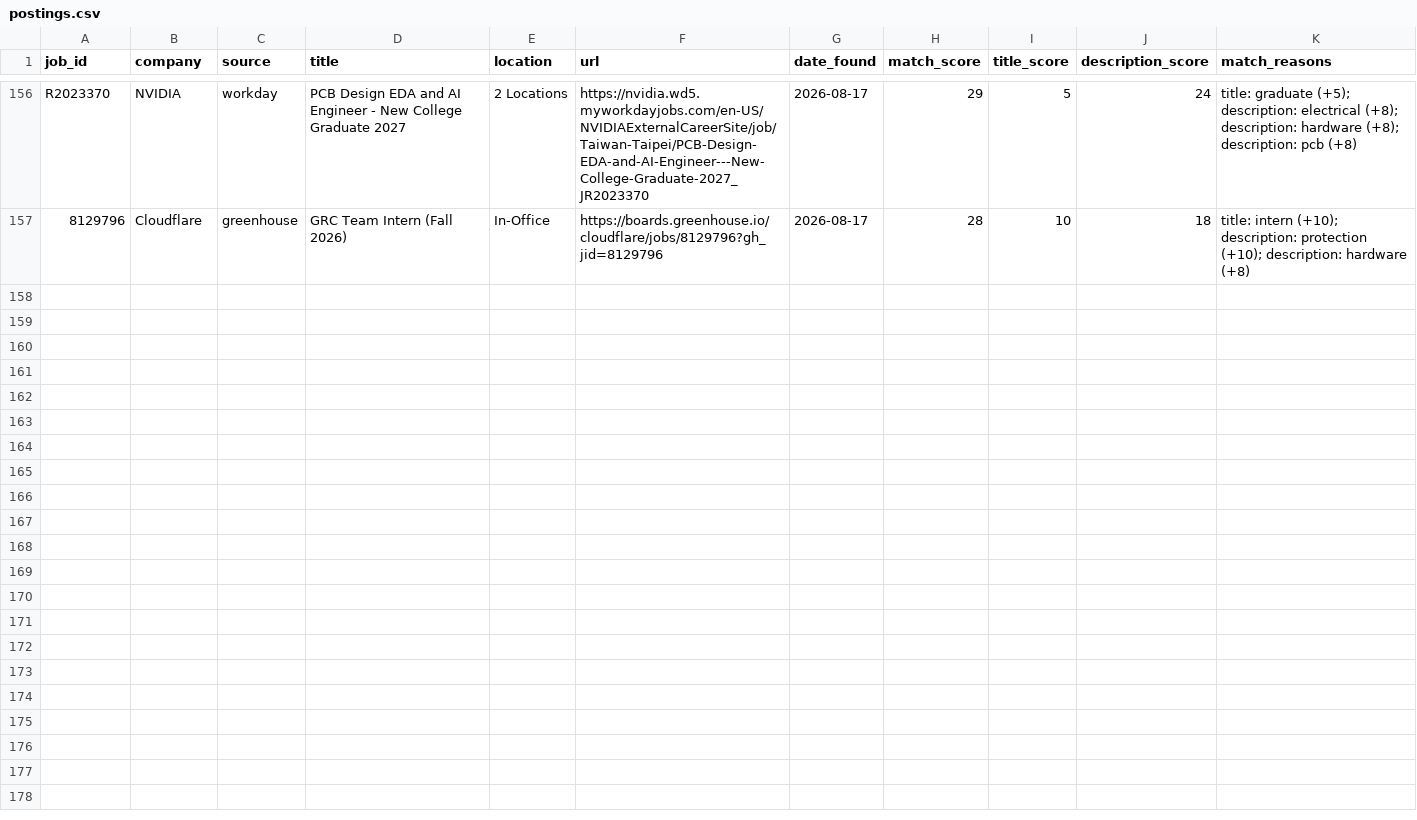
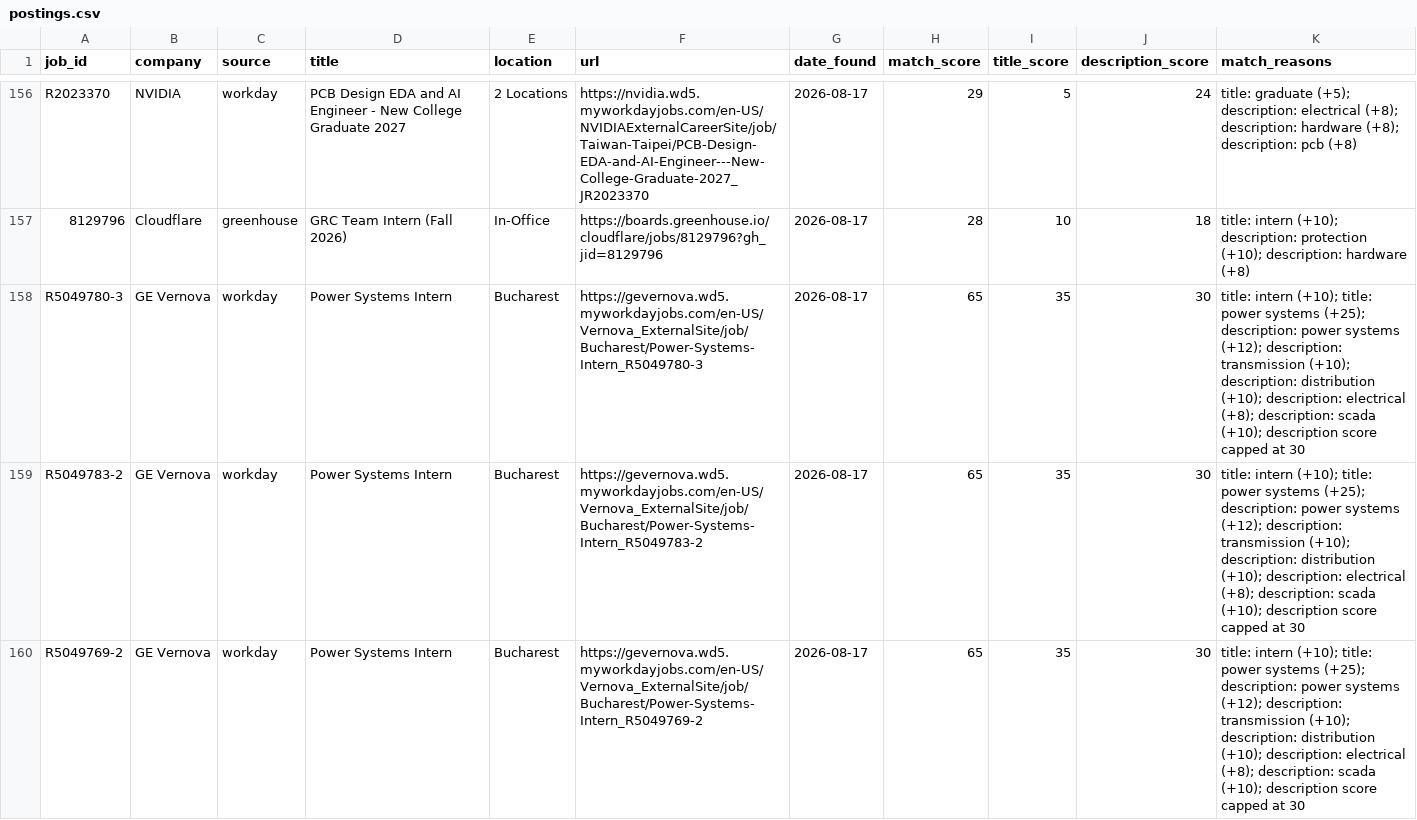
Before and after one commit to brendan-cant-code/job-scraper, a CSV file: data/postings.csv, drawn as a sheet; only a part is shown, gaps mark what is left out; the diff covers the shown part only; the diff names each change by its address in the sheet, - before the commit and + after, or states it on an @@ line.

```diff
--- a/data/postings.csv
+++ b/data/postings.csv
+row 158: R5049780-3 | GE Vernova | workday | Power Systems Intern | Bucharest | https://gevernova.wd5.myworkdayjobs.com/en-US/Vernova_ExternalSite/job/Bucharest/Power-Systems-Intern_R5049780-3 | 2026-08-17 | 65 | 35 | 30 | title: intern (+10); title: power systems (+25); description: power systems (+12); description: transmission (+10); description: distribution (+10); description: electrical (+8); description: scada (+10); description score capped at 30
+row 159: R5049783-2 | GE Vernova | workday | Power Systems Intern | Bucharest | https://gevernova.wd5.myworkdayjobs.com/en-US/Vernova_ExternalSite/job/Bucharest/Power-Systems-Intern_R5049783-2 | 2026-08-17 | 65 | 35 | 30 | title: intern (+10); title: power systems (+25); description: power systems (+12); description: transmission (+10); description: distribution (+10); description: electrical (+8); description: scada (+10); description score capped at 30
+row 160: R5049769-2 | GE Vernova | workday | Power Systems Intern | Bucharest | https://gevernova.wd5.myworkdayjobs.com/en-US/Vernova_ExternalSite/job/Bucharest/Power-Systems-Intern_R5049769-2 | 2026-08-17 | 65 | 35 | 30 | title: intern (+10); title: power systems (+25); description: power systems (+12); description: transmission (+10); description: distribution (+10); description: electrical (+8); description: scada (+10); description score capped at 30
```
Also changed, not shown: 2 added rows elsewhere in this file.
